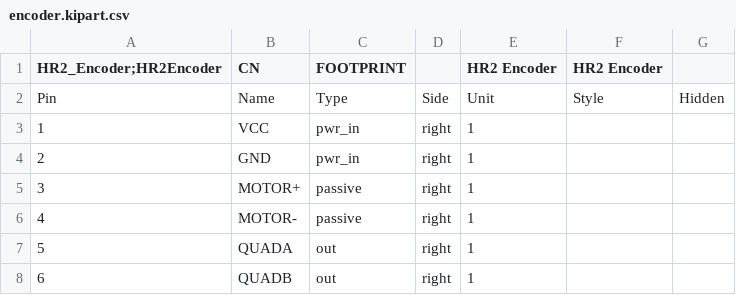
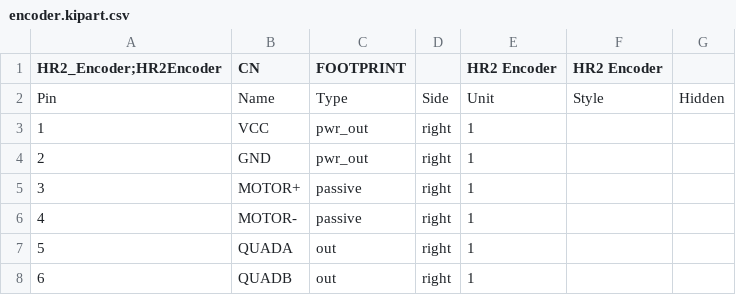
Before and after one commit to hbrobotics/hbrc_ros_robot_platform, a CSV file: electrical/orders/order1/kiparts/encoder.kipart.csv, drawn as a sheet.

Commit message:
Added encoder schematic sysbol to encoder (rev. A) schematic.

```diff
--- a/electrical/orders/order1/kiparts/encoder.kipart.csv
+++ b/electrical/orders/order1/kiparts/encoder.kipart.csv
@@ -2,4 +2,4 @@ HR2_Encoder;HR2Encoder,CN,FOOTPRINT,,HR2 Encoder,HR2 Encoder
 Pin,Name,Type,Side,Unit,Style,Hidden
-1,VCC,pwr_in,right,1,,
-2,GND,pwr_in,right,1,,
+1,VCC,pwr_out,right,1,,
+2,GND,pwr_out,right,1,,
 3,MOTOR+,passive,right,1,,
```
Also changed, not shown: 4 other files.
